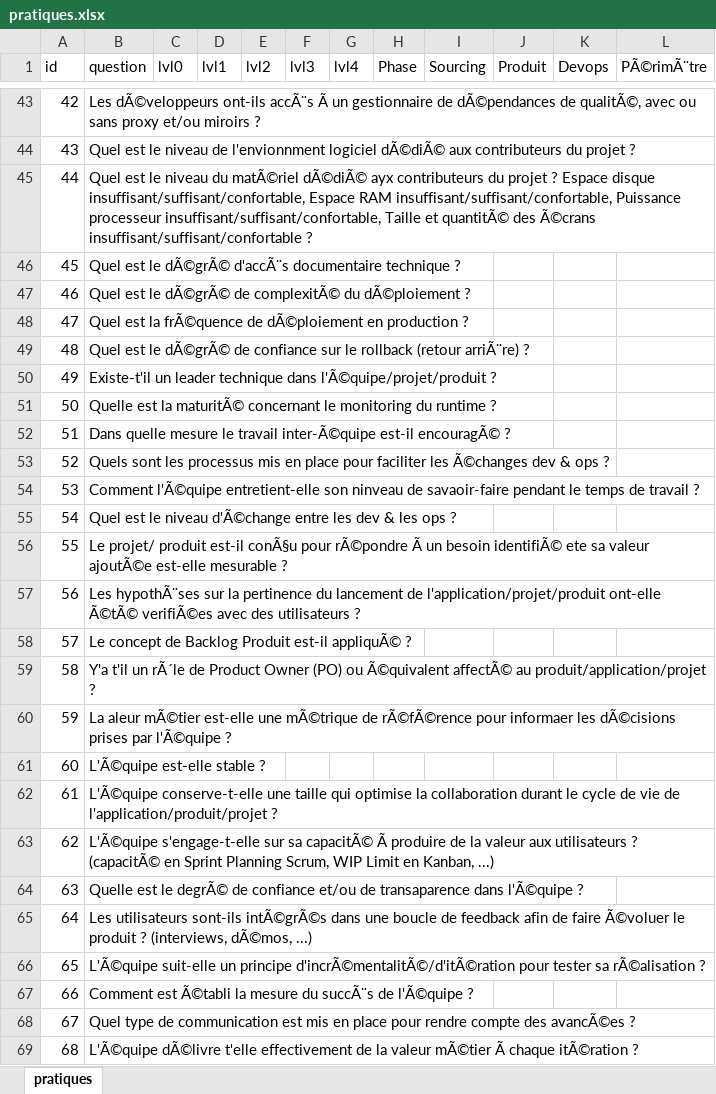
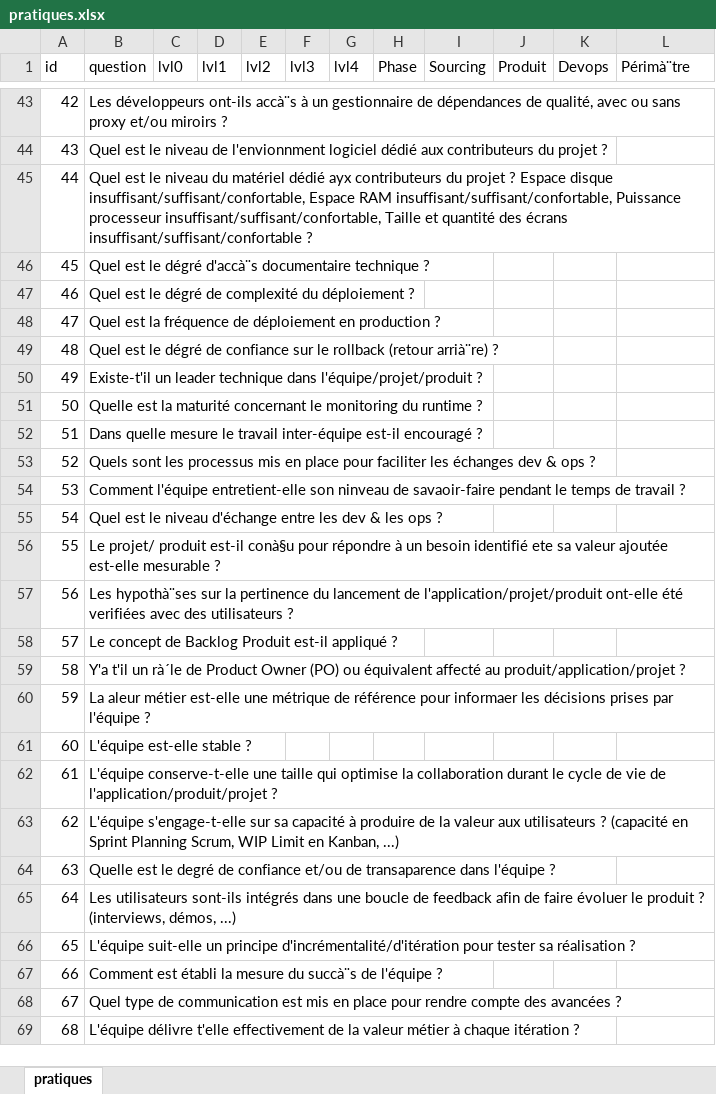
Before and after one commit to caring-coder/orgnosis, an Excel workbook: pratiques.xlsx, sheet pratiques, drawn as a sheet; only a part is shown, gaps mark what is left out; values as stored, in another font and other column widths than the file's, no borders; the diff covers the shown part only; the diff names each change by its address in the sheet, - before the commit and + after, or states it on an @@ line.

```diff
--- a/pratiques.xlsx (sheet pratiques)
+++ b/pratiques.xlsx (sheet pratiques)
-L1: PÃ©rimÃ¨tre
+L1: Périmà¨tre
-B43 (question): Les dÃ©veloppeurs ont-ils accÃ¨s Ã un gestionnaire de dÃ©pendances de qualitÃ©, avec ou…
+B43 (question): Les développeurs ont-ils accà¨s à un gestionnaire de dépendances de qualité, avec ou…
-B44 (question): …l'envionnment logiciel dÃ©diÃ© aux contributeurs…
+B44 (question): …l'envionnment logiciel dédié aux contributeurs…
-B45 (question): …niveau du matÃ©riel dÃ©diÃ© ayx contributeurs du projet ? Espace disque insuffisant/suffisant/confortable, Espace RAM insuffisant/suffisant/confortable, Puissance processeur insuffisant/suffisant/confortable, Taille et quantitÃ© des Ã©crans insuffisant/suffisant/confortable ?
+B45 (question): …niveau du matériel dédié ayx contributeurs du projet ? Espace disque insuffisant/suffisant/confortable, Espace RAM insuffisant/suffisant/confortable, Puissance processeur insuffisant/suffisant/confortable, Taille et quantité des écrans insuffisant/suffisant/confortable ?
-B46 (question): …est le dÃ©grÃ© d'accÃ¨s documentaire technique…
+B46 (question): …est le dégré d'accà¨s documentaire technique…
-B47 (question): …est le dÃ©grÃ© de complexitÃ© du dÃ©ploiement ?
+B47 (question): …est le dégré de complexité du déploiement ?
-B48 (question): …est la frÃ©quence de dÃ©ploiement en production…
+B48 (question): …est la fréquence de déploiement en production…
-B49 (question): …est le dÃ©grÃ© de confiance sur le rollback (retour arriÃ¨re) ?
+B49 (question): …est le dégré de confiance sur le rollback (retour arrià¨re) ?
-B50 (question): …technique dans l'Ã©quipe/projet/produit ?
+B50 (question): …technique dans l'équipe/projet/produit ?
-B51 (question): …est la maturitÃ© concernant le…
+B51 (question): …est la maturité concernant le…
-B52 (question): …le travail inter-Ã©quipe est-il encouragÃ© ?
+B52 (question): …le travail inter-équipe est-il encouragé ?
-B53 (question): …faciliter les Ã©changes dev &…
+B53 (question): …faciliter les échanges dev &…
-B54 (question): Comment l'Ã©quipe entretient-elle son…
+B54 (question): Comment l'équipe entretient-elle son…
-B55 (question): …le niveau d'Ã©change entre les…
+B55 (question): …le niveau d'échange entre les…
-B56 (question): …produit est-il conÃ§u pour rÃ©pondre Ã un besoin identifiÃ© ete sa valeur ajoutÃ©e est-elle mesurable…
+B56 (question): …produit est-il conà§u pour répondre à un besoin identifié ete sa valeur ajoutée est-elle mesurable…
-B57 (question): Les hypothÃ¨ses sur la pertinence du lancement de l'application/projet/produit ont-elle Ã©tÃ© verifiÃ©es avec des…
+B57 (question): Les hypothà¨ses sur la pertinence du lancement de l'application/projet/produit ont-elle été verifiées avec des…
-B58 (question): …Produit est-il appliquÃ© ?
+B58 (question): …Produit est-il appliqué ?
-B59 (question): …t'il un rÃ´le de Product Owner (PO) ou Ã©quivalent affectÃ© au produit/application/projet…
+B59 (question): …t'il un rà´le de Product Owner (PO) ou équivalent affecté au produit/application/projet…
-B60 (question): La aleur mÃ©tier est-elle une mÃ©trique de rÃ©fÃ©rence pour informaer les dÃ©cisions prises par l'Ã©quipe ?
+B60 (question): La aleur métier est-elle une métrique de référence pour informaer les décisions prises par l'équipe ?
-B61 (question): L'Ã©quipe est-elle stable ?
+B61 (question): L'équipe est-elle stable ?
-B62 (question): L'Ã©quipe conserve-t-elle une…
+B62 (question): L'équipe conserve-t-elle une…
-B63 (question): L'Ã©quipe s'engage-t-elle sur sa capacitÃ© Ã produire de la valeur aux utilisateurs ? (capacitÃ© en Sprint…
+B63 (question): L'équipe s'engage-t-elle sur sa capacité à produire de la valeur aux utilisateurs ? (capacité en Sprint…
-B64 (question): …est le degrÃ© de confiance et/ou de transaparence dans l'Ã©quipe ?
+B64 (question): …est le degré de confiance et/ou de transaparence dans l'équipe ?
-B65 (question): …utilisateurs sont-ils intÃ©grÃ©s dans une boucle de feedback afin de faire Ã©voluer le produit ? (interviews, dÃ©mos, ...)
+B65 (question): …utilisateurs sont-ils intégrés dans une boucle de feedback afin de faire évoluer le produit ? (interviews, démos, ...)
-B66 (question): L'Ã©quipe suit-elle un principe d'incrÃ©mentalitÃ©/d'itÃ©ration pour tester sa rÃ©alisation ?
+B66 (question): L'équipe suit-elle un principe d'incrémentalité/d'itération pour tester sa réalisation ?
-B67 (question): Comment est Ã©tabli la mesure du succÃ¨s de l'Ã©quipe ?
+B67 (question): Comment est établi la mesure du succà¨s de l'équipe ?
-B68 (question): …compte des avancÃ©es ?
+B68 (question): …compte des avancées ?
-B69 (question): L'Ã©quipe dÃ©livre t'elle effectivement de la valeur mÃ©tier Ã chaque itÃ©ration ?
+B69 (question): L'équipe délivre t'elle effectivement de la valeur métier à chaque itération ?
```
Also changed, not shown: 79 edited cells elsewhere in this sheet.
